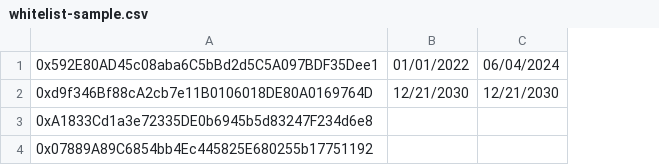
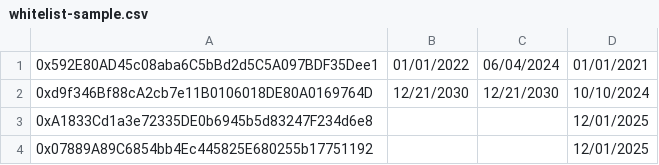
Before and after one commit to PolymathNetwork/polymath-issuer, a CSV file: public/whitelist-sample.csv, drawn as a sheet; the diff names each change by its address in the sheet, - before the commit and + after, or states it on an @@ line.

```diff
--- a/public/whitelist-sample.csv
+++ b/public/whitelist-sample.csv
+column D, rows 1-4: 01/01/2021 | 10/10/2024 | 12/01/2025 | 12/01/2025
```
Also changed, not shown: 14 other files.
